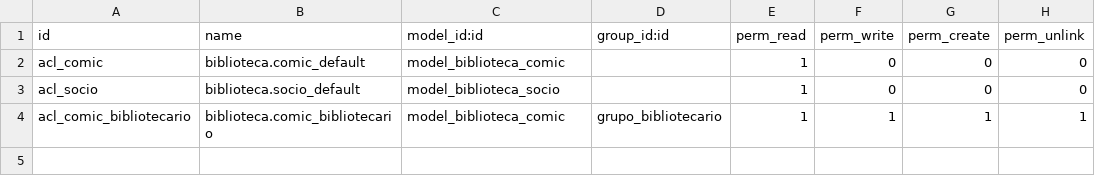
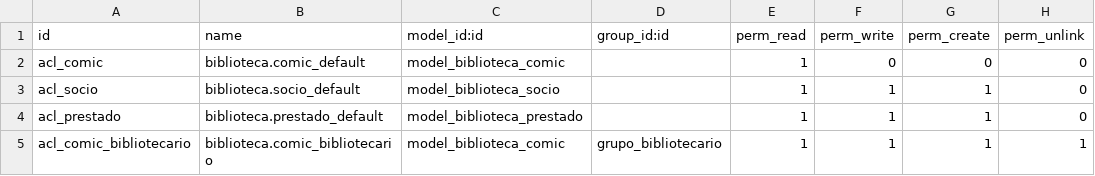
Before and after one commit to fuenteeeess/odoo, a CSV file: comic/security/ir.model.access.csv, drawn as a sheet.

Commit message:
Prestados

```diff
--- a/comic/security/ir.model.access.csv
+++ b/comic/security/ir.model.access.csv
@@ -2,3 +2,4 @@ id,name,model_id:id,group_id:id,perm_read,perm_write,perm_create,perm_unlink
 acl_comic,biblioteca.comic_default,model_biblioteca_comic,,1,0,0,0
-acl_socio,biblioteca.socio_default,model_biblioteca_socio,,1,0,0,0
+acl_socio,biblioteca.socio_default,model_biblioteca_socio,,1,1,1,0
+acl_prestado,biblioteca.prestado_default,model_biblioteca_prestado,,1,1,1,0
 acl_comic_bibliotecario,biblioteca.comic_bibliotecario,model_biblioteca_comic,grupo_bibliotecario,1,1,1,1
```
Also changed, not shown: 6 other files.
